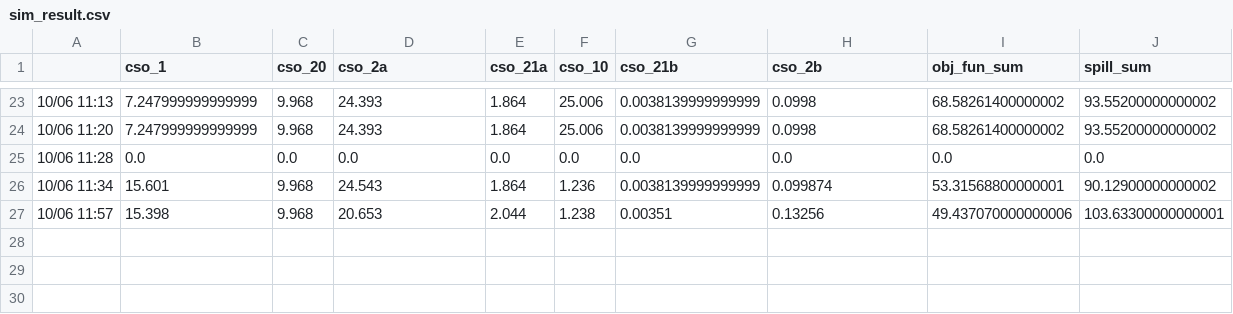
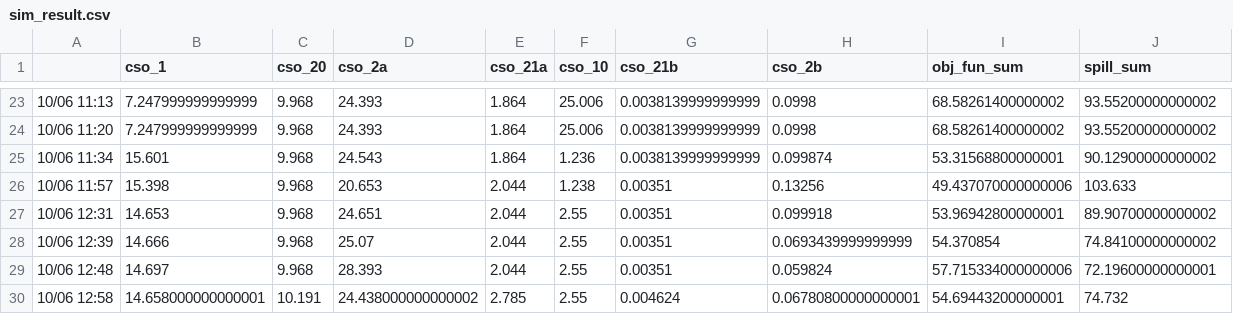
Before and after one commit to jipsteiger/ENVM1601, a CSV file: RTC/results/sim_result.csv, drawn as a sheet; only a part is shown, gaps mark what is left out.

```diff
--- a/RTC/results/sim_result.csv
+++ b/RTC/results/sim_result.csv
@@ -24,4 +24,7 @@
 10/06 11:20,7.247999999999999,9.968,24.393,1.864,25.006,0.0038139999999999,0.0998,68.58261400000002,93.55200000000002
-10/06 11:28,0.0,0.0,0.0,0.0,0.0,0.0,0.0,0.0,0.0
 10/06 11:34,15.601,9.968,24.543,1.864,1.236,0.0038139999999999,0.099874,53.31568800000001,90.12900000000002
-10/06 11:57,15.398,9.968,20.653,2.044,1.238,0.00351,0.13256,49.437070000000006,103.63300000000001
+10/06 11:57,15.398,9.968,20.653,2.044,1.238,0.00351,0.13256,49.437070000000006,103.633
+10/06 12:31,14.653,9.968,24.651,2.044,2.55,0.00351,0.099918,53.96942800000001,89.90700000000002
+10/06 12:39,14.666,9.968,25.07,2.044,2.55,0.00351,0.0693439999999999,54.370854,74.84100000000002
+10/06 12:48,14.697,9.968,28.393,2.044,2.55,0.00351,0.059824,57.715334000000006,72.19600000000001
+10/06 12:58,14.658000000000001,10.191,24.438000000000002,2.785,2.55,0.004624,0.06780800000000001,54.69443200000001,74.732
```
Also changed, not shown: 13 other files.
